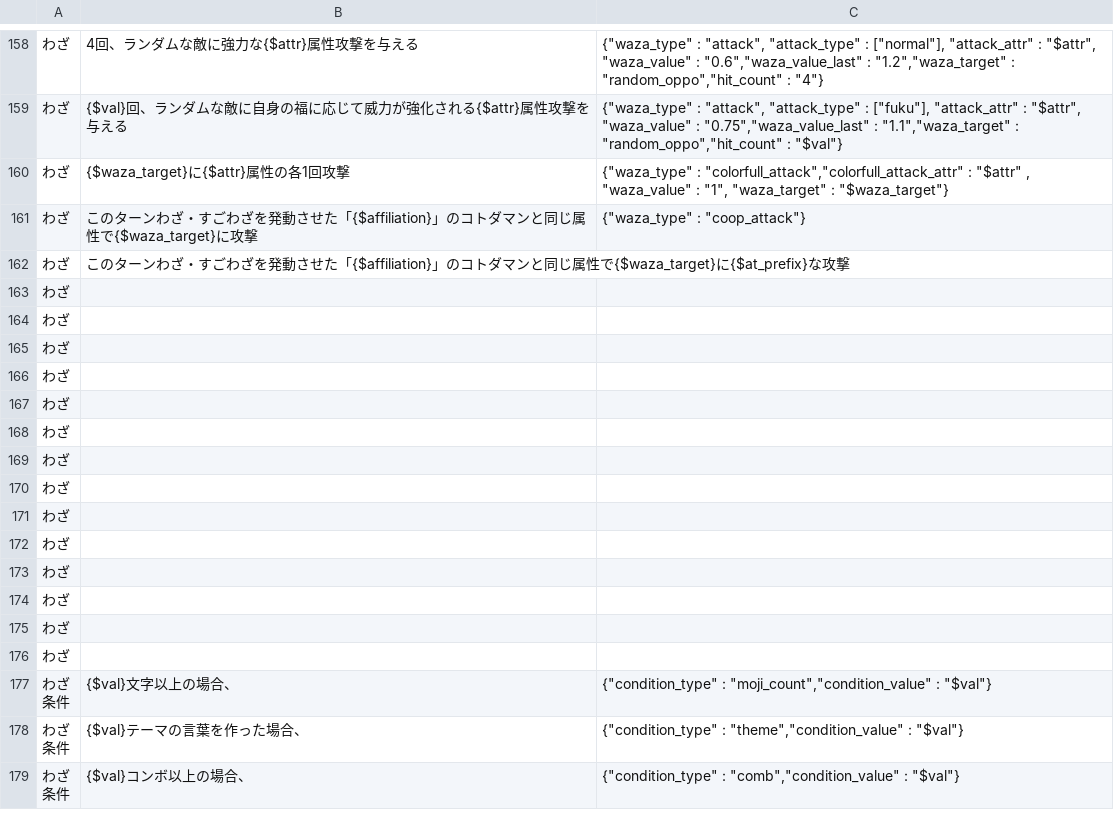
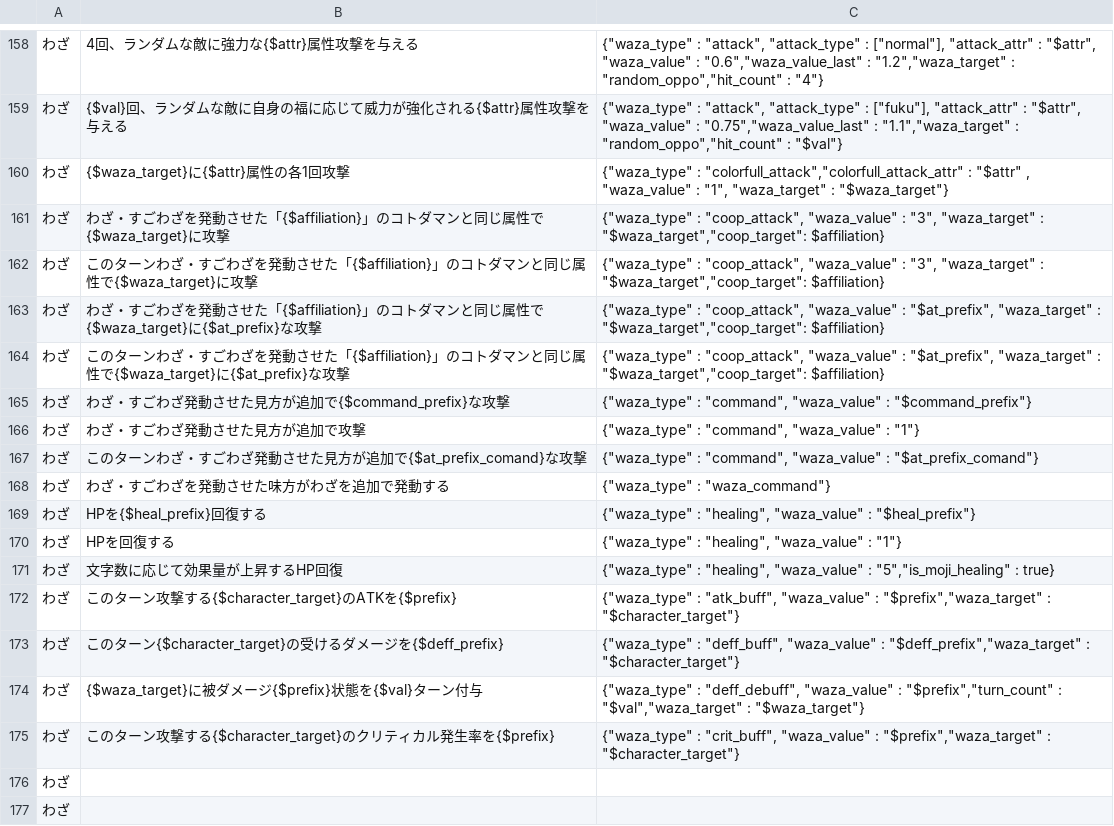
Before and after one commit to satorub01-cyber/kotodaman-db, a CSV file: lib/ゲーム内文言ーACF-対応表.csv, drawn as a sheet; only a part is shown, gaps mark what is left out; the shorter side is filled out with more unchanged rows.

```diff
--- a/lib/ゲーム内文言ーACF-対応表.csv
+++ b/lib/ゲーム内文言ーACF-対応表.csv
@@ -160,12 +160,17 @@
 わざ,{$waza_target}に{$attr}属性の各1回攻撃,"{""waza_type"" : ""colorfull_attack"",""colorfull_attack_attr"" : ""$attr"" , ""waza_value"" : ""1"", ""waza_target"" : ""$waza_target""}"
-わざ,このターンわざ・すごわざを発動させた「{$affiliation}」のコトダマンと同じ属性で{$waza_target}に攻撃,"{""waza_type"" : ""coop_attack""}"
-わざ,このターンわざ・すごわざを発動させた「{$affiliation}」のコトダマンと同じ属性で{$waza_target}に{$at_prefix}な攻撃,
-わざ,,
-わざ,,
-わざ,,
-わざ,,
-わざ,,
-わざ,,
-わざ,,
-わざ,,
+わざ,わざ・すごわざを発動させた「{$affiliation}」のコトダマンと同じ属性で{$waza_target}に攻撃,"{""waza_type"" : ""coop_attack"", ""waza_value"" : ""3"", ""waza_target"" : ""$waza_target"",""coop_target"": $affiliation}"
+わざ,このターンわざ・すごわざを発動させた「{$affiliation}」のコトダマンと同じ属性で{$waza_target}に攻撃,"{""waza_type"" : ""coop_attack"", ""waza_value"" : ""3"", ""waza_target"" : ""$waza_target"",""coop_target"": $affiliation}"
+わざ,わざ・すごわざを発動させた「{$affiliation}」のコトダマンと同じ属性で{$waza_target}に{$at_prefix}な攻撃,"{""waza_type"" : ""coop_attack"", ""waza_value"" : ""$at_prefix"", ""waza_target"" : ""$waza_target"",""coop_target"": $affiliation}"
+わざ,このターンわざ・すごわざを発動させた「{$affiliation}」のコトダマンと同じ属性で{$waza_target}に{$at_prefix}な攻撃,"{""waza_type"" : ""coop_attack"", ""waza_value"" : ""$at_prefix"", ""waza_target"" : ""$waza_target"",""coop_target"": $affiliation}"
+わざ,わざ・すごわざ発動させた見方が追加で{$command_prefix}な攻撃,"{""waza_type"" : ""command"", ""waza_value"" : ""$command_prefix""}"
+わざ,わざ・すごわざ発動させた見方が追加で攻撃,"{""waza_type"" : ""command"", ""waza_value"" : ""1""}"
+わざ,このターンわざ・すごわざ発動させた見方が追加で{$at_prefix_comand}な攻撃,"{""waza_type"" : ""command"", ""waza_value"" : ""$at_prefix_comand""}"
+わざ,わざ・すごわざを発動させた味方がわざを追加で発動する,"{""waza_type"" : ""waza_command""}"
+わざ,HPを{$heal_prefix}回復する,"{""waza_type"" : ""healing"", ""waza_value"" : ""$heal_prefix""}"
+わざ,HPを回復する,"{""waza_type"" : ""healing"", ""waza_value"" : ""1""}"
+わざ,文字数に応じて効果量が上昇するHP回復,"{""waza_type"" : ""healing"", ""waza_value"" : ""5"",""is_moji_healing"" : true}"
+わざ,このターン攻撃する{$character_target}のATKを{$prefix},"{""waza_type"" : ""atk_buff"", ""waza_value"" : ""$prefix"",""waza_target"" : ""$character_target""}"
+わざ,このターン{$character_target}の受けるダメージを{$deff_prefix},"{""waza_type"" : ""deff_buff"", ""waza_value"" : ""$deff_prefix"",""waza_target"" : ""$character_target""}"
+わざ,{$waza_target}に被ダメージ{$prefix}状態を{$val}ターン付与,"{""waza_type"" : ""deff_debuff"", ""waza_value"" : ""$prefix"",""turn_count"" : ""$val"",""waza_target"" : ""$waza_target""}"
+わざ,このターン攻撃する{$character_target}のクリティカル発生率を{$prefix},"{""waza_type"" : ""crit_buff"", ""waza_value"" : ""$prefix"",""waza_target"" : ""$character_target""}"
 わざ,,
```
Also changed, not shown: 2 other files.
